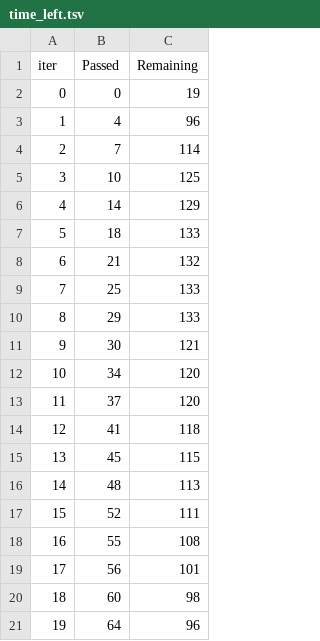
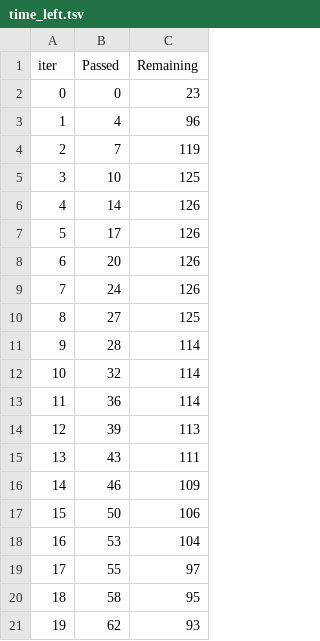
Before and after one commit to Vivekpro01/mlproject, a TSV file: catboost_info/time_left.tsv, drawn as a sheet; only a part is shown; the diff covers the shown part only.

```diff
--- a/catboost_info/time_left.tsv
+++ b/catboost_info/time_left.tsv
@@ -1,21 +1,21 @@
 iter	Passed	Remaining
-0	0	19
+0	0	23
 1	4	96
-2	7	114
+2	7	119
 3	10	125
-4	14	129
-5	18	133
-6	21	132
-7	25	133
-8	29	133
-9	30	121
-10	34	120
-11	37	120
-12	41	118
-13	45	115
-14	48	113
-15	52	111
-16	55	108
-17	56	101
-18	60	98
-19	64	96
+4	14	126
+5	17	126
+6	20	126
+7	24	126
+8	27	125
+9	28	114
+10	32	114
+11	36	114
+12	39	113
+13	43	111
+14	46	109
+15	50	106
+16	53	104
+17	55	97
+18	58	95
+19	62	93
```
Also changed, not shown: 57 edited cells elsewhere in this file, 12 other files.
